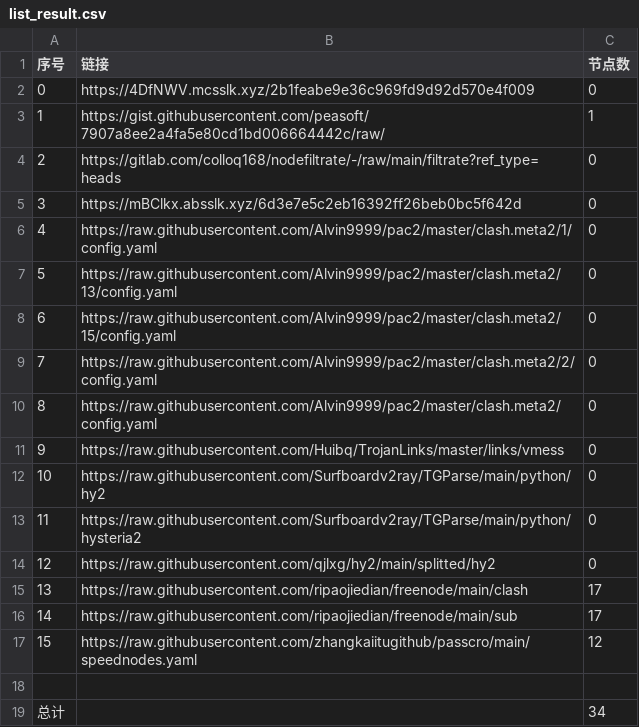
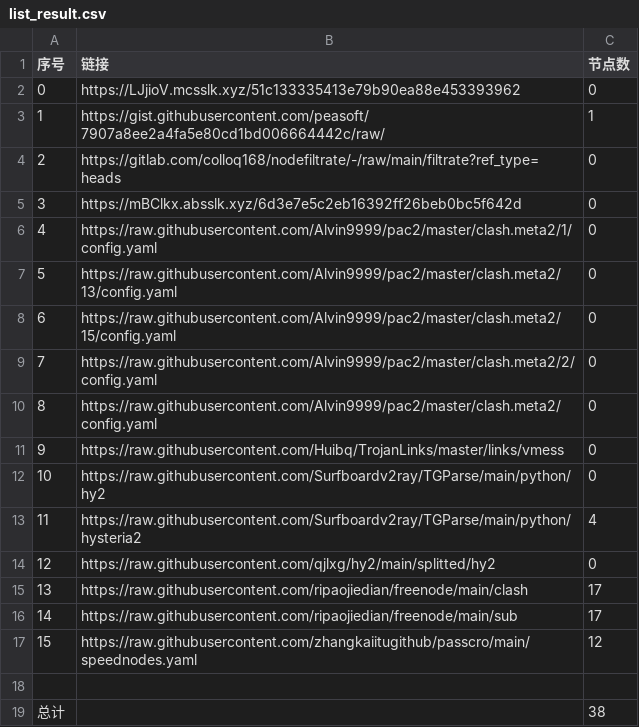
Before and after one commit to my-tv1/NoMoreWalls, a CSV file: list_result.csv, drawn as a sheet.

```diff
--- a/list_result.csv
+++ b/list_result.csv
@@ -1,3 +1,3 @@
 序号,链接,节点数
-0,https://4DfNWV.mcsslk.xyz/2b1feabe9e36c969fd9d92d570e4f009,0
+0,https://LJjioV.mcsslk.xyz/51c133335413e79b90ea88e453393962,0
 1,https://gist.githubusercontent.com/peasoft/7907a8ee2a4fa5e80cd1bd006664442c/raw/,1
@@ -12,3 +12,3 @@
 10,https://raw.githubusercontent.com/Surfboardv2ray/TGParse/main/python/hy2,0
-11,https://raw.githubusercontent.com/Surfboardv2ray/TGParse/main/python/hysteria2,0
+11,https://raw.githubusercontent.com/Surfboardv2ray/TGParse/main/python/hysteria2,4
 12,https://raw.githubusercontent.com/qjlxg/hy2/main/splitted/hy2,0
@@ -18,2 +18,2 @@
 
-总计,,34
+总计,,38
```
Also changed, not shown: 6 other files.
